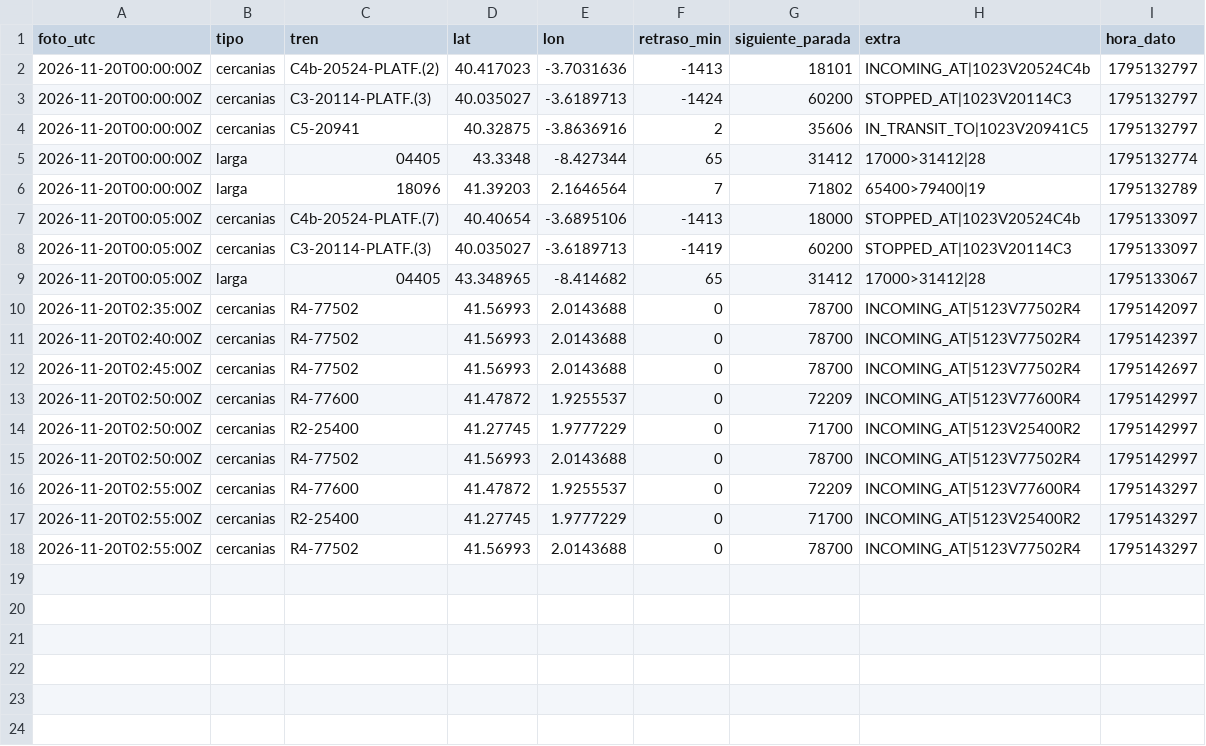
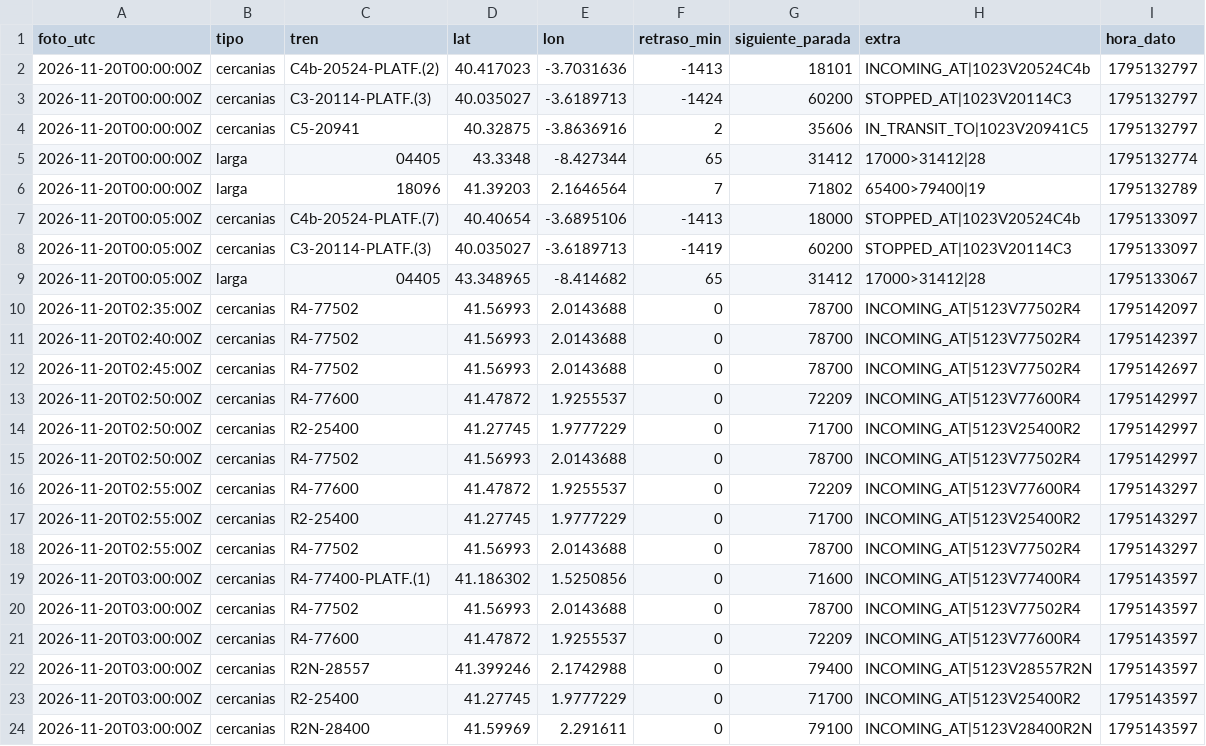
Before and after one commit to carlosgalan01/puntualmente, a CSV file: datos/2026-11-20.csv, drawn as a sheet; the diff names each change by its address in the sheet, - before the commit and + after, or states it on an @@ line.

Commit message:
datos 2026-11-20T03:00

```diff
--- a/datos/2026-11-20.csv
+++ b/datos/2026-11-20.csv
+row 19: 2026-11-20T03:00:00Z | cercanias | R4-77400-PLATF.(1) | 41.186302 | 1.5250856 | 0 | 71600 | INCOMING_AT|5123V77400R4 | 1795143597
+row 20: 2026-11-20T03:00:00Z | cercanias | R4-77502 | 41.56993 | 2.0143688 | 0 | 78700 | INCOMING_AT|5123V77502R4 | 1795143597
+row 21: 2026-11-20T03:00:00Z | cercanias | R4-77600 | 41.47872 | 1.9255537 | 0 | 72209 | INCOMING_AT|5123V77600R4 | 1795143597
+row 22: 2026-11-20T03:00:00Z | cercanias | R2N-28557 | 41.399246 | 2.1742988 | 0 | 79400 | INCOMING_AT|5123V28557R2N | 1795143597
+row 23: 2026-11-20T03:00:00Z | cercanias | R2-25400 | 41.27745 | 1.9777229 | 0 | 71700 | INCOMING_AT|5123V25400R2 | 1795143597
+row 24: 2026-11-20T03:00:00Z | cercanias | R2N-28400 | 41.59969 | 2.291611 | 0 | 79100 | INCOMING_AT|5123V28400R2N | 1795143597
```
Also changed, not shown: 1 other file.
